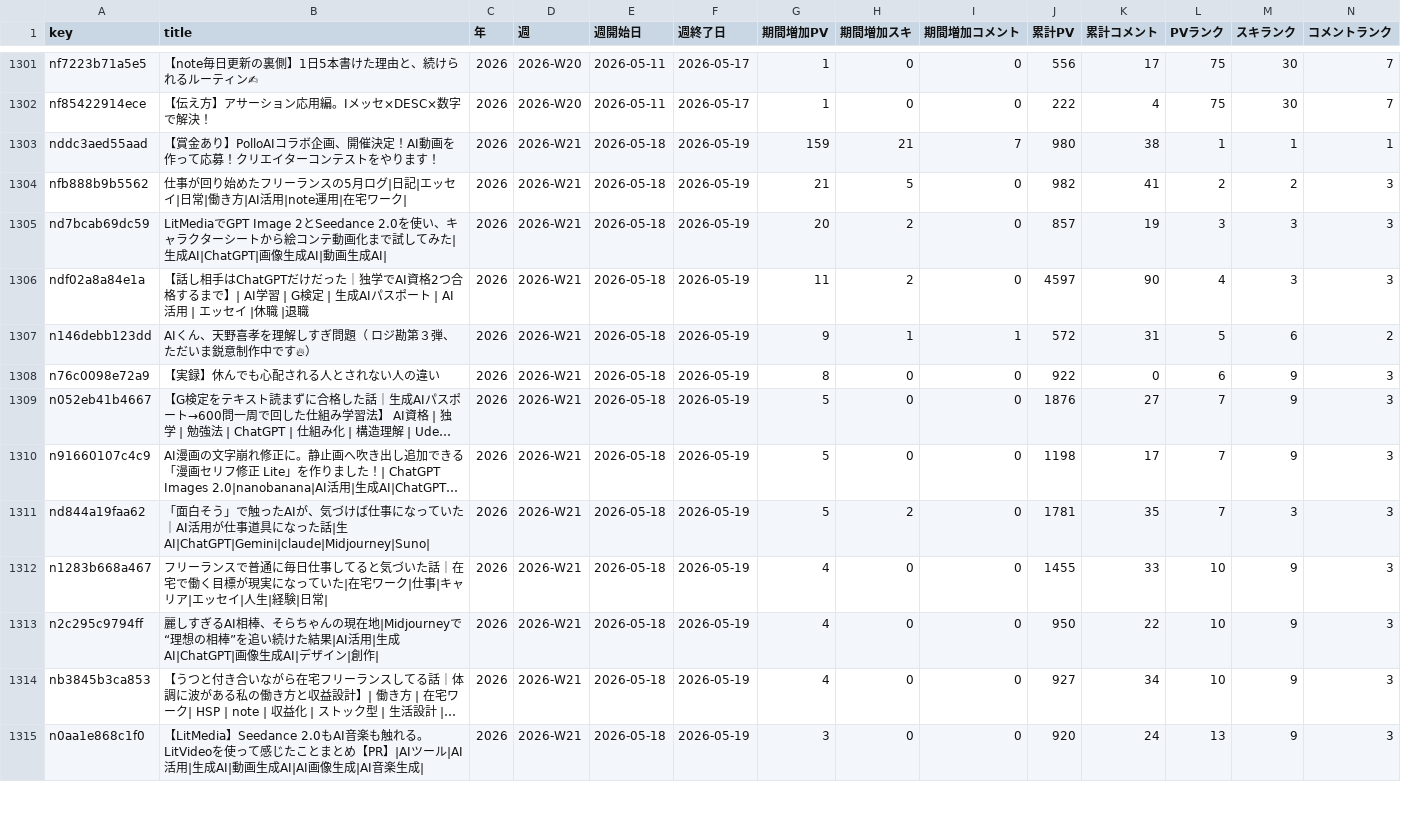
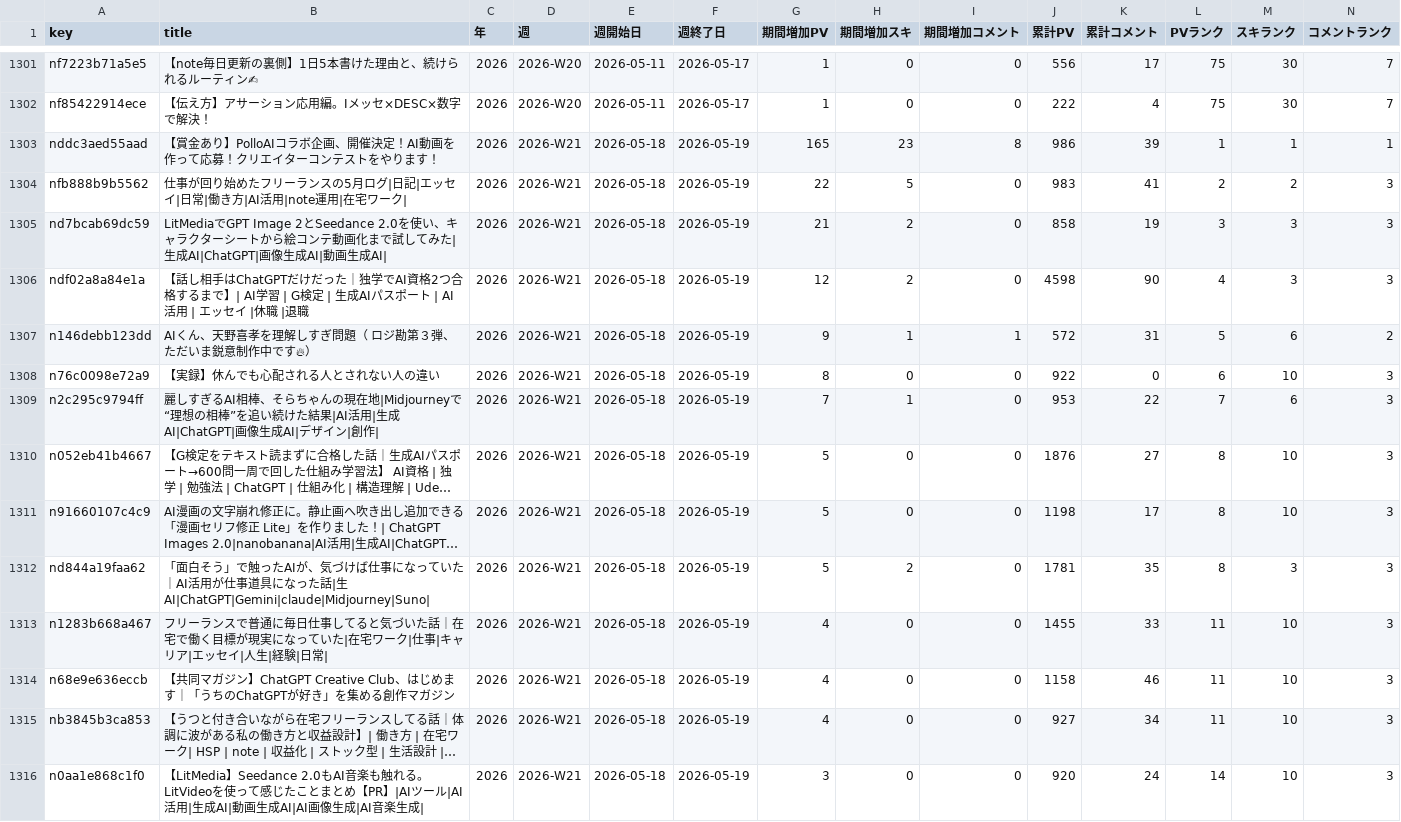
Before and after one commit to coolboylovegirl-byte/note-stats-dashboard, a CSV file: data/weekly_summary.csv, drawn as a sheet; only a part is shown, gaps mark what is left out; long unchanged cells end in …; addresses are those after the commit; rows hold the shown columns only; the diff covers the shown part only; the diff names each change by its address in the sheet, - before the commit and + after, or states it on an @@ line.

```diff
--- a/data/weekly_summary.csv
+++ b/data/weekly_summary.csv
-G1303 (期間増加PV): 159
+G1303 (期間増加PV): 165
-H1303 (期間増加スキ): 21
+H1303 (期間増加スキ): 23
-I1303 (期間増加コメント): 7
+I1303 (期間増加コメント): 8
-J1303 (累計PV): 980
+J1303 (累計PV): 986
-K1303 (累計コメント): 38
+K1303 (累計コメント): 39
-G1304 (期間増加PV): 21
+G1304 (期間増加PV): 22
-J1304 (累計PV): 982
+J1304 (累計PV): 983
-G1305 (期間増加PV): 20
+G1305 (期間増加PV): 21
-J1305 (累計PV): 857
+J1305 (累計PV): 858
-G1306 (期間増加PV): 11
+G1306 (期間増加PV): 12
-J1306 (累計PV): 4597
+J1306 (累計PV): 4598
-M1308 (スキランク): 9
+M1308 (スキランク): 10
+row 1309: n2c295c9794ff | 麗しすぎるAI相棒、そらちゃんの現在地|Midjourneyで“理想の相棒”を追い続けた結果|AI活用|生成AI|ChatGPT|画像生成AI|デザイン|創作| | 2026 | 2026-W21 | 2026-05-18 | 2026-05-19 | 7 | 1 | 0 | 953 | 22 | 7 | 6 | 3
-L1310:L1312 (PVランク): 7
+L1310:L1312 (PVランク): 8
-M1310:M1311 (スキランク): 9
+M1310:M1311 (スキランク): 10
-L1313:L1315 (PVランク): 10
+L1313:L1315 (PVランク): 11
-M1313:M1316 (スキランク): 9
+M1313:M1316 (スキランク): 10
-A1314 (key): n2c295c9794ff
+A1314 (key): n68e9e636eccb
-B1314 (title): 麗しすぎるAI相棒、そらちゃんの現在地|Midjourneyで“理想の相棒”を追い続けた結果|AI活用|生成AI|ChatGPT|画像生成AI|デザイン|創作|
+B1314 (title): 【共同マガジン】ChatGPT Creative Club、はじめます｜「うちのChatGPTが好き」を集める創作マガジン
-J1314 (累計PV): 950
+J1314 (累計PV): 1158
-K1314 (累計コメント): 22
+K1314 (累計コメント): 46
-L1316 (PVランク): 13
+L1316 (PVランク): 14
```
Also changed, not shown: 1 added row, 2 removed rows and 46 edited cells elsewhere in this file, data/asset_articles.csv, data/daily_summary.csv, 5 other files.
